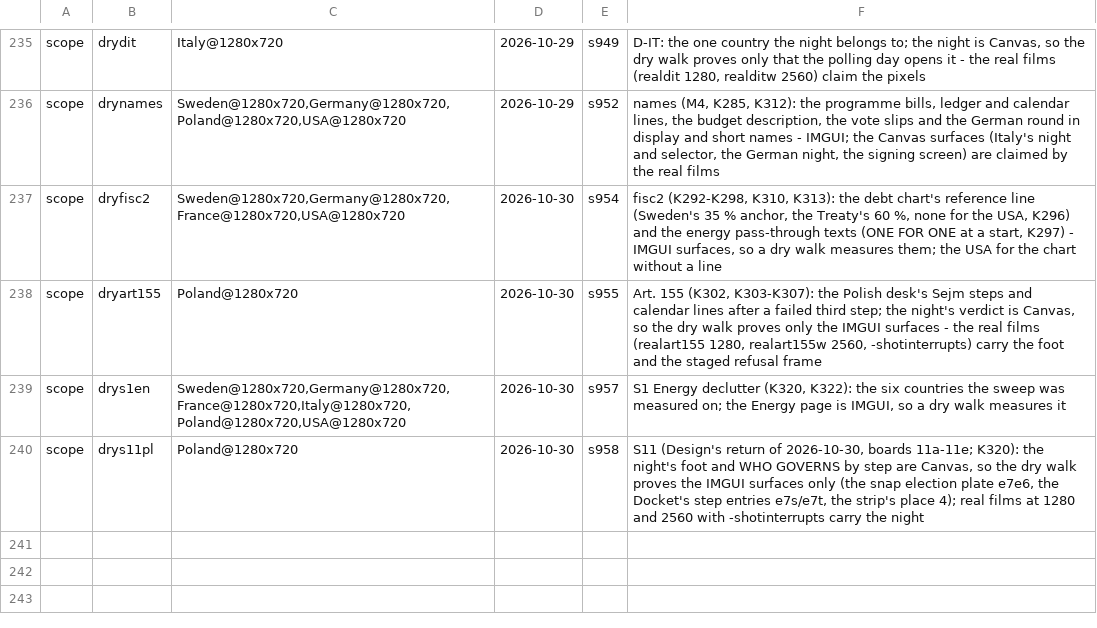
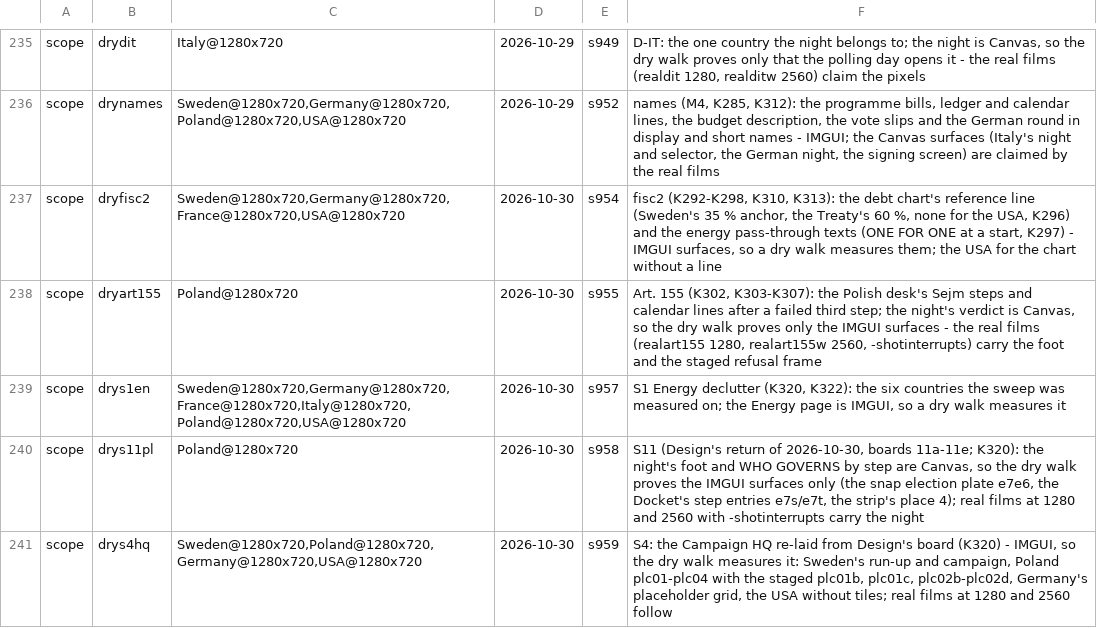
Before and after one commit to Bippen/PoliSim, a TSV file: Tools/film_scope.tsv, drawn as a sheet; only a part is shown, gaps mark what is left out; the diff names each change by its address in the sheet, - before the commit and + after, or states it on an @@ line.

```diff
--- a/Tools/film_scope.tsv
+++ b/Tools/film_scope.tsv
+row 241: scope | drys4hq | Sweden@1280x720,Poland@1280x720,Germany@1280x720,USA@1280x720 | 2026-10-30 | s959 | S4: the Campaign HQ re-laid from Design's board (K320) - IMGUI, so the dry walk measures it: Sweden's run-up and campaign, Poland plc01-plc04 with the staged plc01b, plc01c, plc02b-plc02d, Germany's placeholder grid, the USA without tiles; real films at 1280 and 2560 follow
```
Also changed, not shown: 20 other files.
